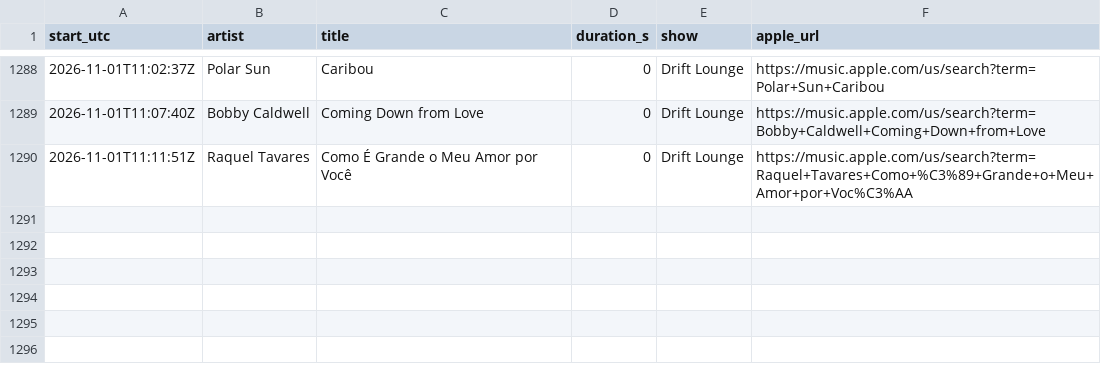
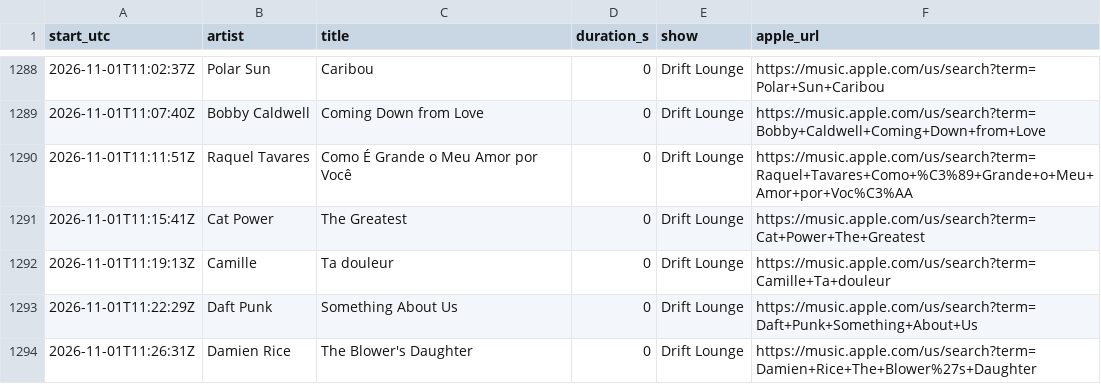
Before and after one commit to rs7hwfctnb-spec/dj-claude-schedule, a CSV file: data/plays.csv, drawn as a sheet; only a part is shown, gaps mark what is left out.

```diff
--- a/data/plays.csv
+++ b/data/plays.csv
@@ -1290 +1290,5 @@ start_utc,artist,title,duration_s,show,apple_url
 2026-11-01T11:11:51Z,Raquel Tavares,Como É Grande o Meu Amor por Você,0,Drift Lounge,https://music.apple.com/us/search?term=Raquel+Tavares+Como+%C3%89+Grande+o+Meu+Amor+por+Voc%C3%AA
+2026-11-01T11:15:41Z,Cat Power,The Greatest,0,Drift Lounge,https://music.apple.com/us/search?term=Cat+Power+The+Greatest
+2026-11-01T11:19:13Z,Camille,Ta douleur,0,Drift Lounge,https://music.apple.com/us/search?term=Camille+Ta+douleur
+2026-11-01T11:22:29Z,Daft Punk,Something About Us,0,Drift Lounge,https://music.apple.com/us/search?term=Daft+Punk+Something+About+Us
+2026-11-01T11:26:31Z,Damien Rice,The Blower's Daughter,0,Drift Lounge,https://music.apple.com/us/search?term=Damien+Rice+The+Blower%27s+Daughter
```
Also changed, not shown: data/stats.csv, data/tracks.csv.
